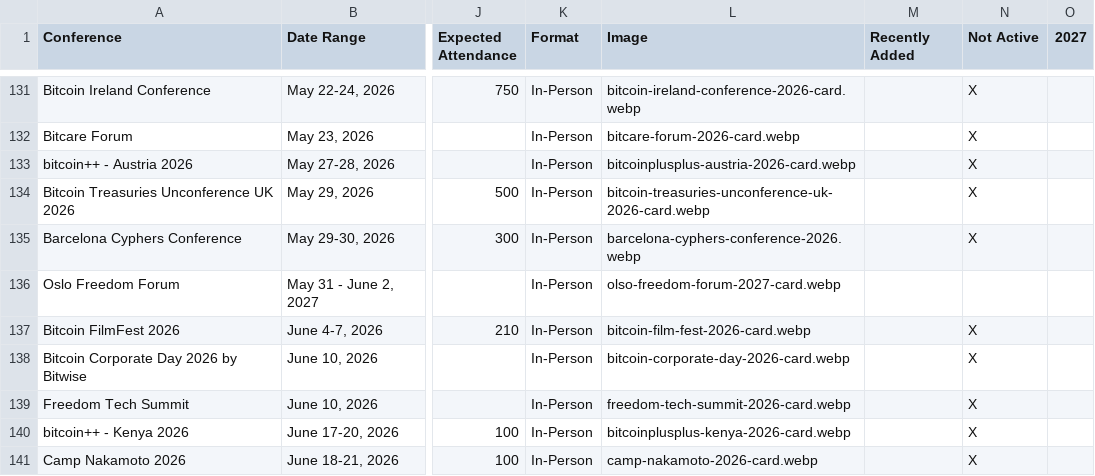
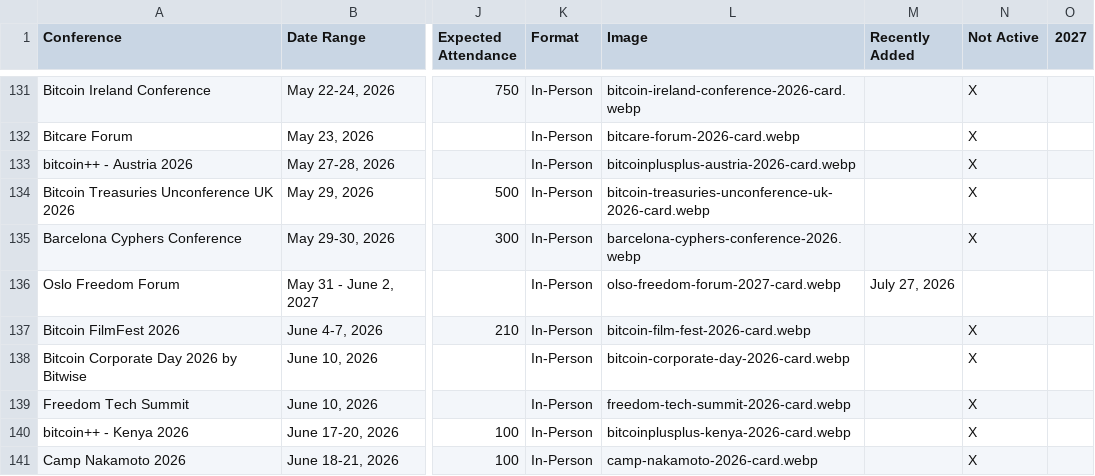
Before and after one commit to goldisdying/proofofconference, a CSV file: Bitcoin Conference List - Directory.csv, drawn as a sheet; only a part is shown, gaps mark what is left out; the diff names each change by its address in the sheet, - before the commit and + after, or states it on an @@ line.

Commit message:
Add files via upload

```diff
--- a/Bitcoin Conference List - Directory.csv
+++ b/Bitcoin Conference List - Directory.csv
-M136 (Recently Added): (empty)
+M136 (Recently Added): July 27, 2026
```
